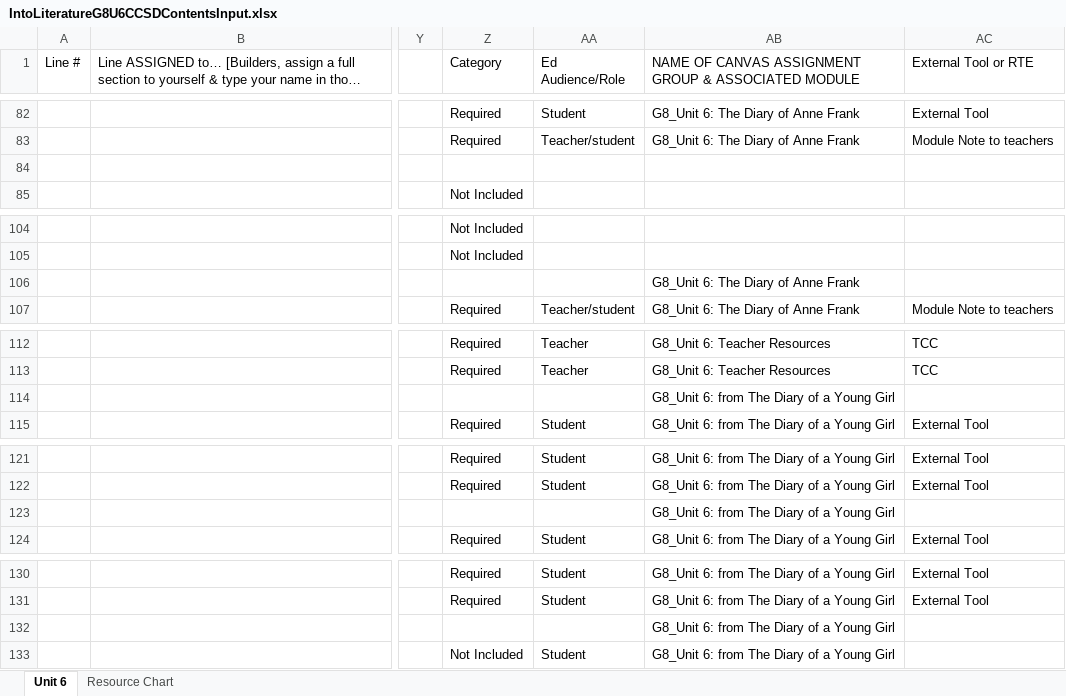
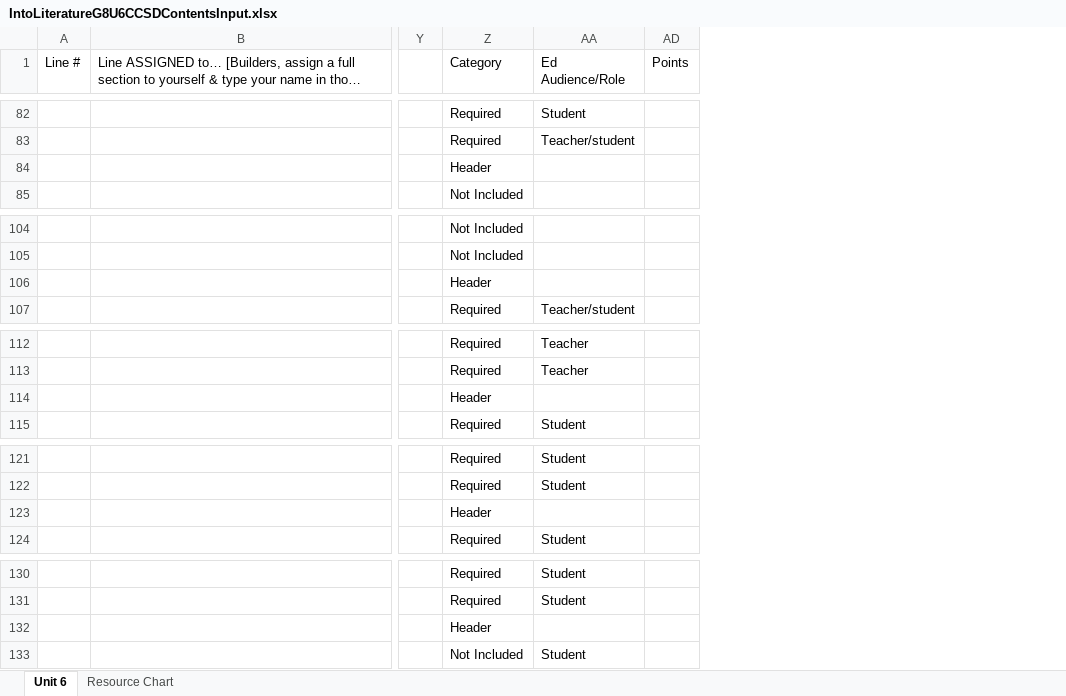
Before and after one commit to Shineta/CanvasCourses2, an Excel workbook: IntoLiteratureG8U6CCSDContentsInput.xlsx, sheet Unit 6, drawn as a sheet; only a part is shown, gaps mark what is left out; long unchanged cells end in …; values as stored, in another font and other column widths than the file's, no cell formats; removed rows and columns are numbered as before the commit, all else as after; the diff covers the shown part only; the diff names each change by its address in the sheet, - before the commit and + after, or states it on an @@ line.

```diff
--- a/IntoLiteratureG8U6CCSDContentsInput.xlsx (sheet Unit 6)
+++ b/IntoLiteratureG8U6CCSDContentsInput.xlsx (sheet Unit 6)
@@ column AB hidden, row 1: NAME OF CANVAS ASSIGNMENT GROUP & ASSOCIATED MODULE; rows 82-83: G8_Unit 6: The Diary of Anne Frank | G8_Unit 6: The Diary of Anne Frank; rows 106-107: G8_Unit 6: The Diary of Anne Frank | G8_Unit 6: The Diary of Anne Frank; rows 112-115: G8_Unit 6: Teacher Resources | G8_Unit 6: Teacher Resources | G8_Unit 6: from The Diary of a Young Girl | G8_Unit 6: from The Diary of a Young Girl; rows 121-124: all G8_Unit 6: from The Diary of a Young Girl; rows 130-133: all G8_Unit 6: from The Diary of a Young Girl @@
@@ column AC (External Tool or RTE) hidden, rows 82-83: External Tool | Module Note to teachers; row 107: Module Note to teachers; rows 112-115: TCC | TCC |  | External Tool; rows 121-124: External Tool | External Tool |  | External Tool; rows 130-131: External Tool | External Tool @@
+column AD (Points), empty
-Z84 (Category): (empty)
+Z84 (Category): Header
-Z106 (Category): (empty)
+Z106 (Category): Header
-Z114 (Category): (empty)
+Z114 (Category): Header
-Z123 (Category): (empty)
+Z123 (Category): Header
-Z132 (Category): (empty)
+Z132 (Category): Header
```
Also changed, not shown: 35 edited cells elsewhere in this sheet, sheet Resource Chart, cell formats, hidden cells.
